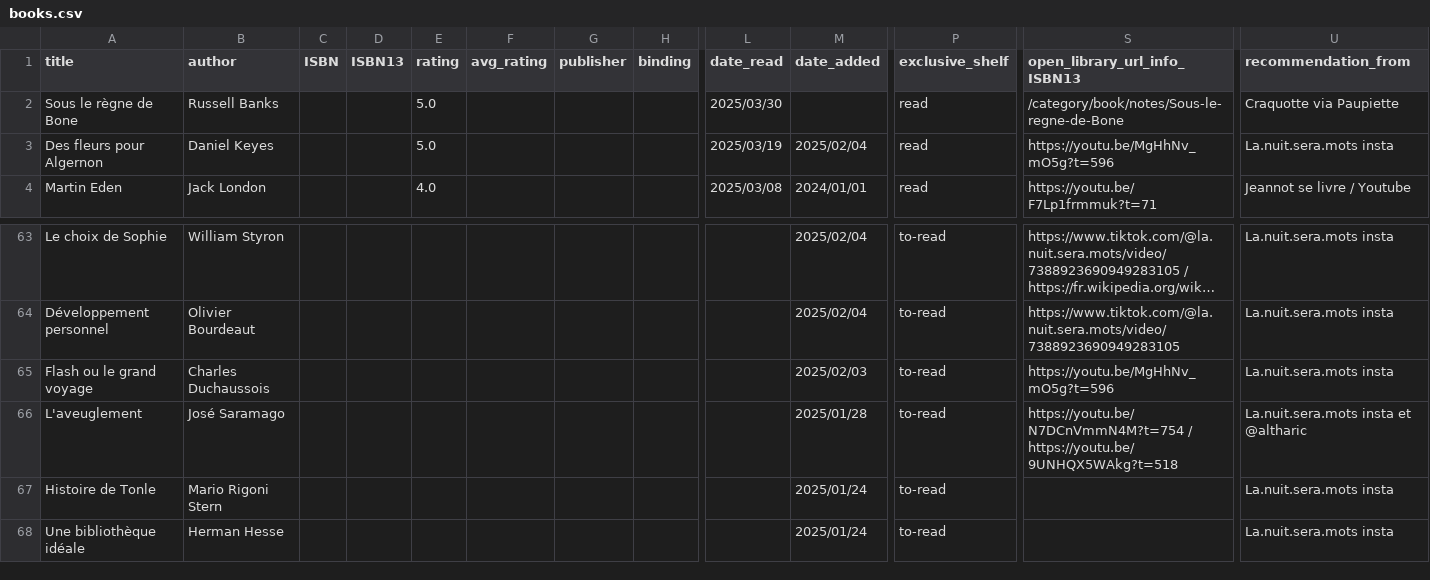
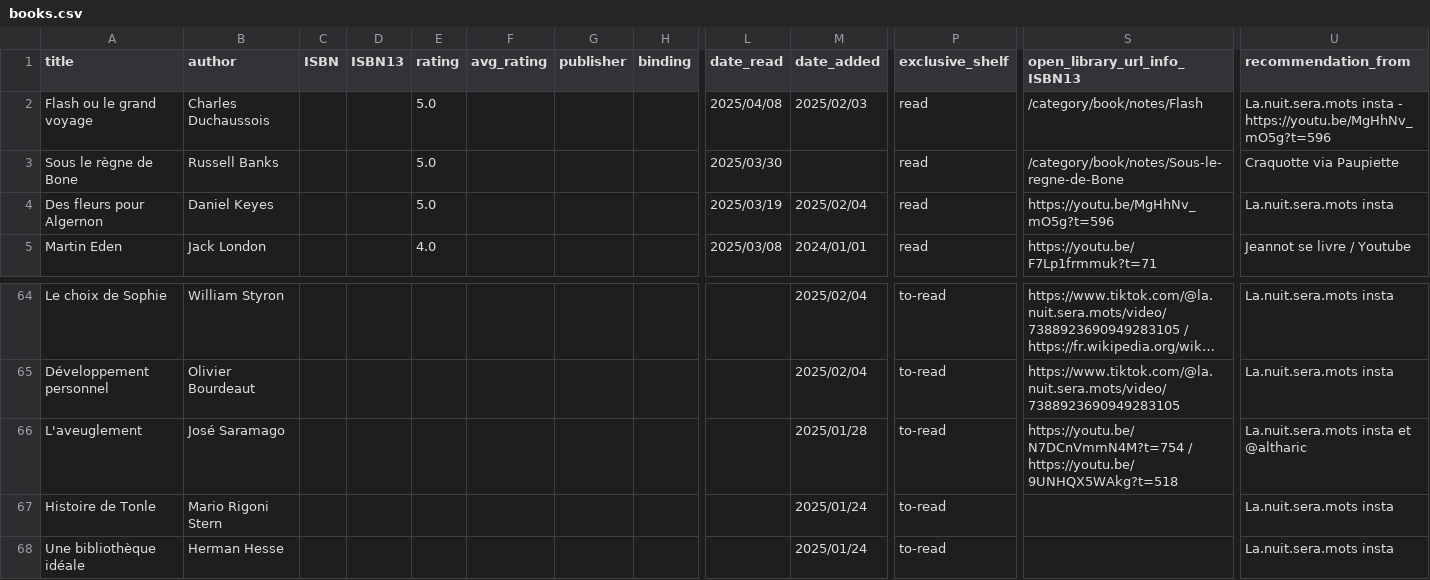
Before and after one commit to vidaruamarcosportugal/vidaruamarcosportugal.github.io, a CSV file: _data/books.csv, drawn as a sheet; only a part is shown, gaps mark what is left out; long unchanged cells end in …; removed rows and columns are numbered as before the commit, all else as after; rows hold the shown columns only; the diff names each change by its address in the sheet, - before the commit and + after, or states it on an @@ line.

Commit message:
new book + notes

```diff
--- a/_data/books.csv
+++ b/_data/books.csv
+row 2: Flash ou le grand voyage | Charles Duchaussois |  |  | 5.0 |  |  |  | 2025/04/08 | 2025/02/03 | read | /category/book/notes/Flash | La.nuit.sera.mots insta - https://youtu.be/MgHhNv_mO5g?t=596
-row 65: Flash ou le grand voyage | Charles Duchaussois |  |  |  |  |  |  |  | 2025/02/03 | to-read | https://youtu.be/MgHhNv_mO5g?t=596 | La.nuit.sera.mots insta
```
Also changed, not shown: 1 other file.
